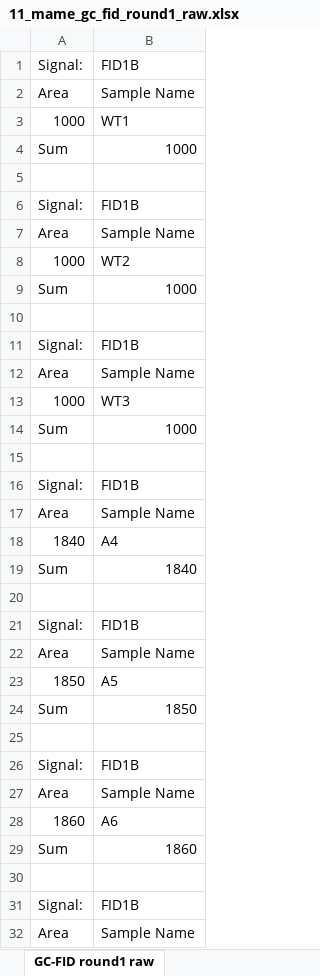
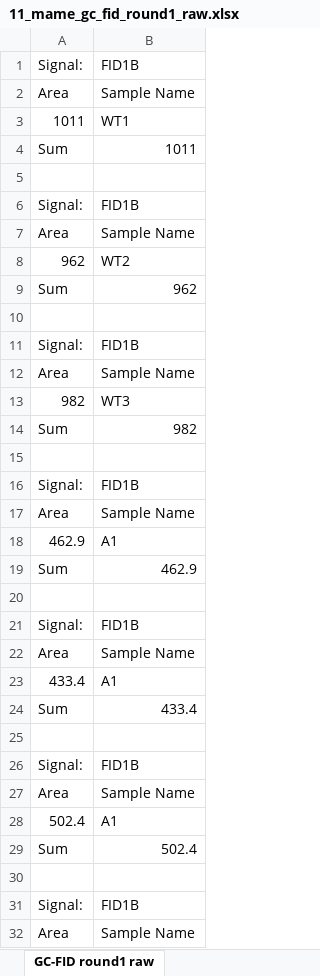
Before and after one commit to gyuminlee-repo/kuma, an Excel workbook: src-tauri/samples/mame/11_mame_gc_fid_round1_raw.xlsx, sheet GC-FID round1 raw, drawn as a sheet; only a part is shown; values as stored, in another font and other column widths than the file's, no borders; removed rows and columns are numbered as before the commit, all else as after; the diff covers the shown part only; the diff names each change by its address in the sheet, - before the commit and + after, or states it on an @@ line.

```diff
--- a/src-tauri/samples/mame/11_mame_gc_fid_round1_raw.xlsx (sheet GC-FID round1 raw)
+++ b/src-tauri/samples/mame/11_mame_gc_fid_round1_raw.xlsx (sheet GC-FID round1 raw)
-A3: 1000
+A3: 1011
-B4: 1000
+B4: 1011
-A8: 1000
+A8: 962
-B9: 1000
+B9: 962
-A13: 1000
+A13: 982
-B14: 1000
+B14: 982
-row 18: 1840 | A4
+row 18: 462.9 | A1
-B19: 1840
+B19: 462.9
-row 23: 1850 | A5
+row 23: 433.4 | A1
-B24: 1850
+B24: 433.4
-row 28: 1860 | A6
+row 28: 502.4 | A1
-B29: 1860
+B29: 502.4
```
Also changed, not shown: 73 added rows, 13 removed rows and 18 edited cells elsewhere in this sheet, src-tauri/samples/mame/06_mame_plate_layout.xlsx, src-tauri/samples/mame/07_mame_activity_long.xlsx, 33 other files.
